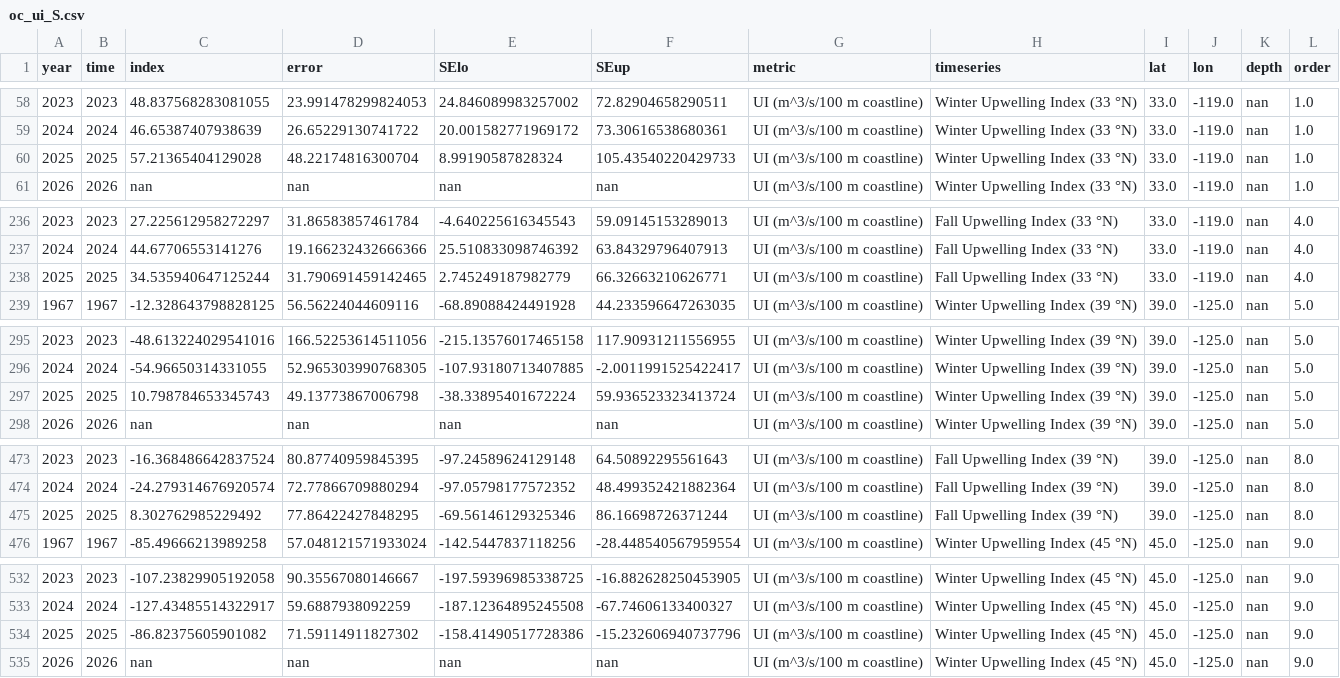
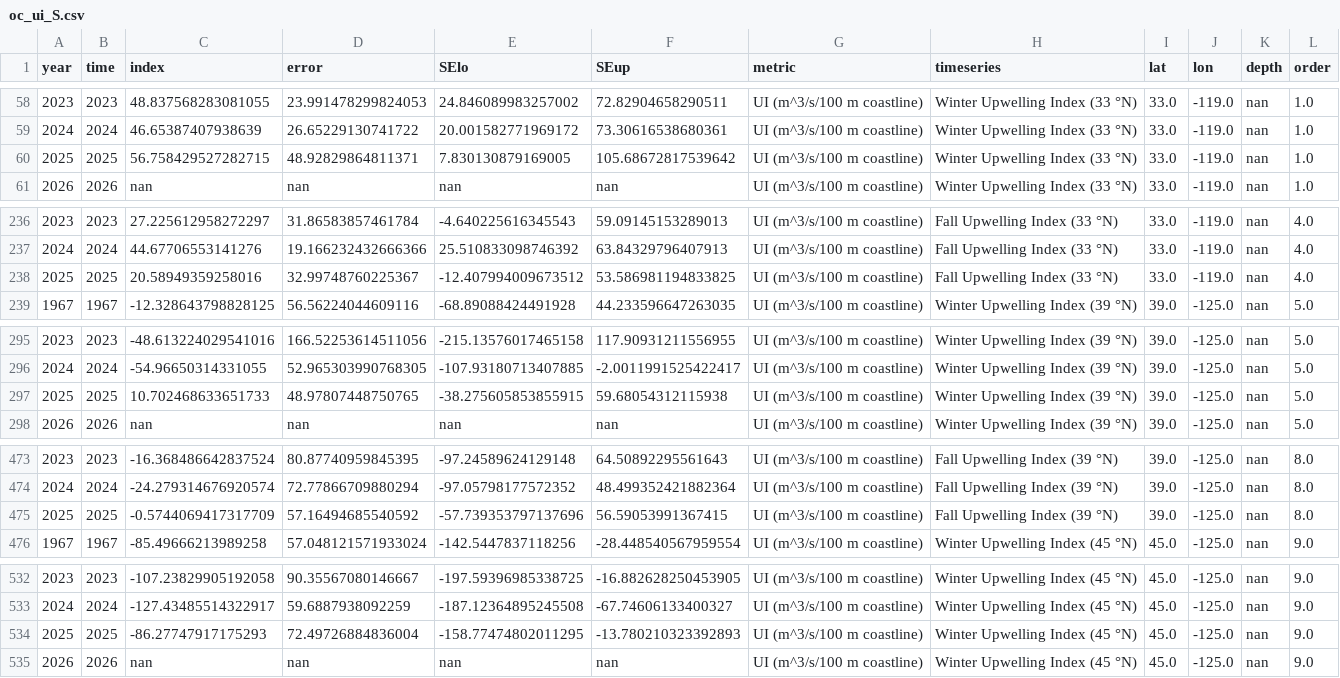
Before and after one commit to id-sch/oc_cciea.github.io, a CSV file: csv_for_erddap/oc_ui_S.csv, drawn as a sheet; only a part is shown, gaps mark what is left out; the diff covers the shown part only.

```diff
--- a/csv_for_erddap/oc_ui_S.csv
+++ b/csv_for_erddap/oc_ui_S.csv
@@ -59,3 +59,3 @@ year,time,index,error,SElo,SEup,metric,timeseries,lat,lon,depth,order
 2024,2024,46.65387407938639,26.65229130741722,20.001582771969172,73.30616538680361,UI (m^3/s/100 m coastline),Winter Upwelling Index (33 °N),33.0,-119.0,nan,1.0
-2025,2025,57.21365404129028,48.22174816300704,8.99190587828324,105.43540220429733,UI (m^3/s/100 m coastline),Winter Upwelling Index (33 °N),33.0,-119.0,nan,1.0
+2025,2025,56.758429527282715,48.92829864811371,7.830130879169005,105.68672817539642,UI (m^3/s/100 m coastline),Winter Upwelling Index (33 °N),33.0,-119.0,nan,1.0
 2026,2026,nan,nan,nan,nan,UI (m^3/s/100 m coastline),Winter Upwelling Index (33 °N),33.0,-119.0,nan,1.0
@@ -237,3 +237,3 @@ year,time,index,error,SElo,SEup,metric,timeseries,lat,lon,depth,order
 2024,2024,44.67706553141276,19.166232432666366,25.510833098746392,63.84329796407913,UI (m^3/s/100 m coastline),Fall Upwelling Index (33 °N),33.0,-119.0,nan,4.0
-2025,2025,34.535940647125244,31.790691459142465,2.745249187982779,66.32663210626771,UI (m^3/s/100 m coastline),Fall Upwelling Index (33 °N),33.0,-119.0,nan,4.0
+2025,2025,20.58949359258016,32.99748760225367,-12.407994009673512,53.586981194833825,UI (m^3/s/100 m coastline),Fall Upwelling Index (33 °N),33.0,-119.0,nan,4.0
 1967,1967,-12.328643798828125,56.56224044609116,-68.89088424491928,44.233596647263035,UI (m^3/s/100 m coastline),Winter Upwelling Index (39 °N),39.0,-125.0,nan,5.0
@@ -296,3 +296,3 @@ year,time,index,error,SElo,SEup,metric,timeseries,lat,lon,depth,order
 2024,2024,-54.96650314331055,52.965303990768305,-107.93180713407885,-2.0011991525422417,UI (m^3/s/100 m coastline),Winter Upwelling Index (39 °N),39.0,-125.0,nan,5.0
-2025,2025,10.798784653345743,49.13773867006798,-38.33895401672224,59.936523323413724,UI (m^3/s/100 m coastline),Winter Upwelling Index (39 °N),39.0,-125.0,nan,5.0
+2025,2025,10.702468633651733,48.97807448750765,-38.275605853855915,59.68054312115938,UI (m^3/s/100 m coastline),Winter Upwelling Index (39 °N),39.0,-125.0,nan,5.0
 2026,2026,nan,nan,nan,nan,UI (m^3/s/100 m coastline),Winter Upwelling Index (39 °N),39.0,-125.0,nan,5.0
@@ -474,3 +474,3 @@ year,time,index,error,SElo,SEup,metric,timeseries,lat,lon,depth,order
 2024,2024,-24.279314676920574,72.77866709880294,-97.05798177572352,48.499352421882364,UI (m^3/s/100 m coastline),Fall Upwelling Index (39 °N),39.0,-125.0,nan,8.0
-2025,2025,8.302762985229492,77.86422427848295,-69.56146129325346,86.16698726371244,UI (m^3/s/100 m coastline),Fall Upwelling Index (39 °N),39.0,-125.0,nan,8.0
+2025,2025,-0.5744069417317709,57.16494685540592,-57.739353797137696,56.59053991367415,UI (m^3/s/100 m coastline),Fall Upwelling Index (39 °N),39.0,-125.0,nan,8.0
 1967,1967,-85.49666213989258,57.048121571933024,-142.5447837118256,-28.448540567959554,UI (m^3/s/100 m coastline),Winter Upwelling Index (45 °N),45.0,-125.0,nan,9.0
@@ -533,3 +533,3 @@ year,time,index,error,SElo,SEup,metric,timeseries,lat,lon,depth,order
 2024,2024,-127.43485514322917,59.6887938092259,-187.12364895245508,-67.74606133400327,UI (m^3/s/100 m coastline),Winter Upwelling Index (45 °N),45.0,-125.0,nan,9.0
-2025,2025,-86.82375605901082,71.59114911827302,-158.41490517728386,-15.232606940737796,UI (m^3/s/100 m coastline),Winter Upwelling Index (45 °N),45.0,-125.0,nan,9.0
+2025,2025,-86.27747917175293,72.49726884836004,-158.77474802011295,-13.780210323392893,UI (m^3/s/100 m coastline),Winter Upwelling Index (45 °N),45.0,-125.0,nan,9.0
 2026,2026,nan,nan,nan,nan,UI (m^3/s/100 m coastline),Winter Upwelling Index (45 °N),45.0,-125.0,nan,9.0
```
Also changed, not shown: 4 edited cells elsewhere in this file, csv_for_erddap/oc_ui_M.csv, 15 other files.
